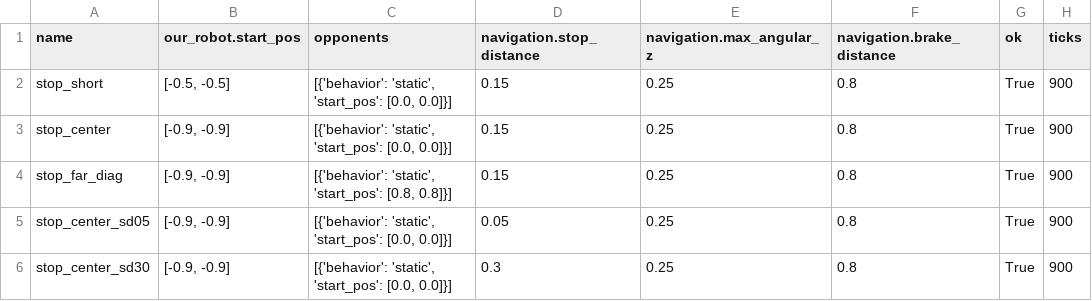
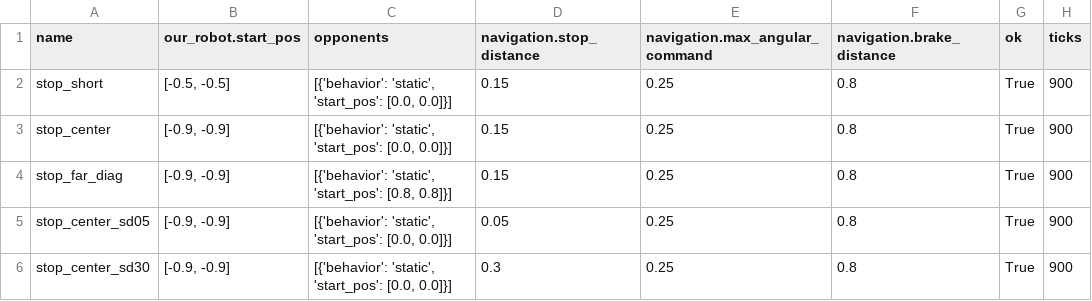
Before and after one commit to Woz4tetra/auto-battlebot, a CSV file: playground/control_stage0/sweep_out/goto_stop/results.csv, drawn as a sheet; only a part is shown; the diff names each change by its address in the sheet, - before the commit and + after, or states it on an @@ line.

Commit message:
fix parameter name

```diff
--- a/playground/control_stage0/sweep_out/goto_stop/results.csv
+++ b/playground/control_stage0/sweep_out/goto_stop/results.csv
-E1: navigation.max_angular_z
+E1: navigation.max_angular_command
```
Also changed, not shown: 21 other files.
